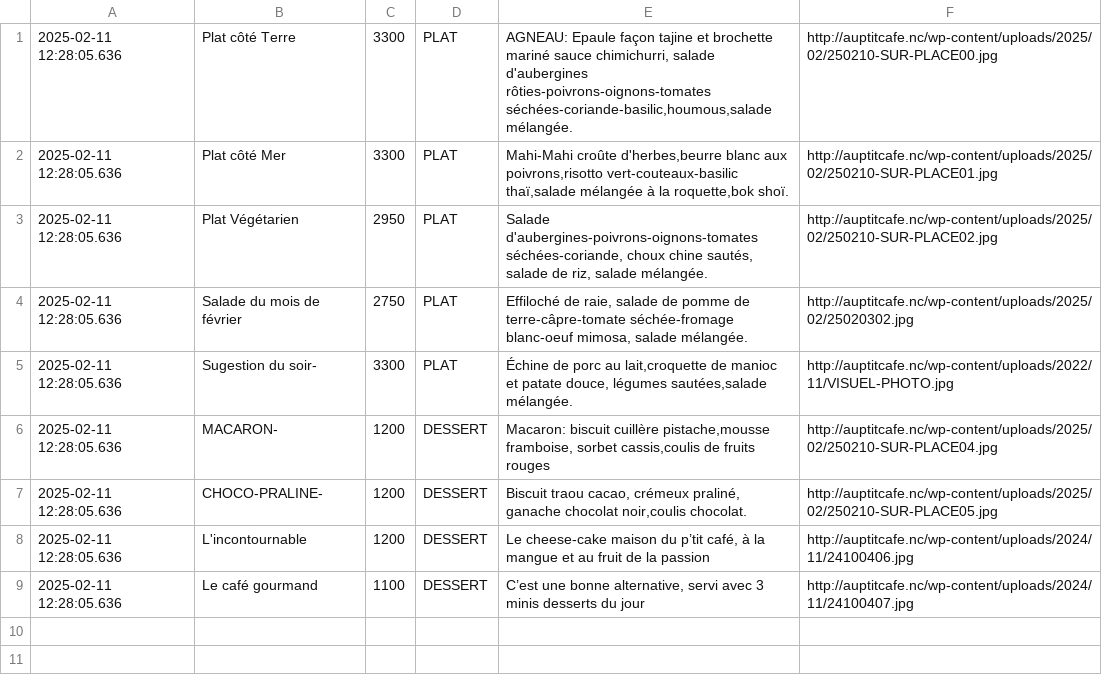
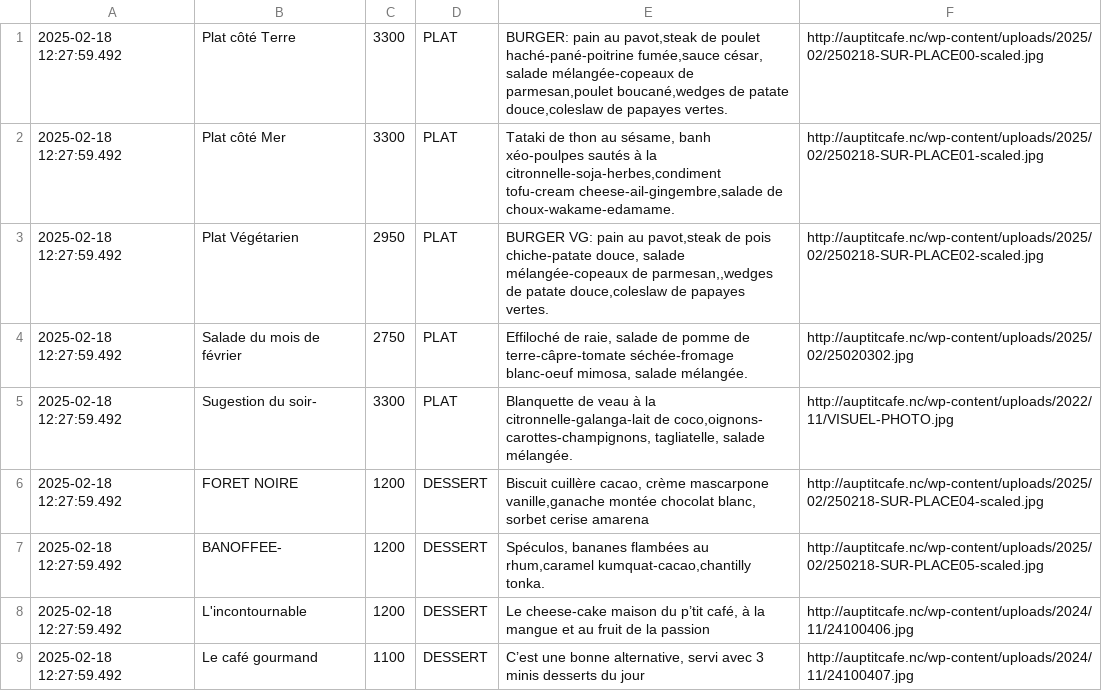
Before and after one commit to adriens/auptitcafe-data, a CSV file: data/current_menus.csv, drawn as a sheet.

```diff
--- a/data/current_menus.csv
+++ b/data/current_menus.csv
@@ -1,9 +1,9 @@
-2025-02-11 12:28:05.636,Plat côté Terre,3300,PLAT,"AGNEAU: Epaule  façon tajine et brochette mariné sauce chimichurri, salade d'aubergines rôties-poivrons-oignons-tomates séchées-coriande-basilic,houmous,salade mélangée.",http://auptitcafe.nc/wp-content/uploads/2025/02/250210-SUR-PLACE00.jpg
-2025-02-11 12:28:05.636,Plat côté Mer,3300,PLAT,"Mahi-Mahi croûte d'herbes,beurre blanc aux poivrons,risotto vert-couteaux-basilic thaï,salade mélangée à la roquette,bok shoï.",http://auptitcafe.nc/wp-content/uploads/2025/02/250210-SUR-PLACE01.jpg
-2025-02-11 12:28:05.636,Plat Végétarien,2950,PLAT,"Salade d'aubergines-poivrons-oignons-tomates séchées-coriande, choux chine sautés, salade de riz, salade mélangée.",http://auptitcafe.nc/wp-content/uploads/2025/02/250210-SUR-PLACE02.jpg
-2025-02-11 12:28:05.636,Salade du mois de février ,2750,PLAT,"Effiloché de raie, salade de pomme de terre-câpre-tomate séchée-fromage blanc-oeuf mimosa, salade mélangée.",http://auptitcafe.nc/wp-content/uploads/2025/02/25020302.jpg
-2025-02-11 12:28:05.636,Sugestion du soir-,3300,PLAT,"Échine de porc au lait,croquette de manioc et patate douce, légumes sautées,salade mélangée.",http://auptitcafe.nc/wp-content/uploads/2022/11/VISUEL-PHOTO.jpg
-2025-02-11 12:28:05.636,MACARON-,1200,DESSERT,"Macaron: biscuit cuillère pistache,mousse framboise, sorbet cassis,coulis de fruits rouges",http://auptitcafe.nc/wp-content/uploads/2025/02/250210-SUR-PLACE04.jpg
-2025-02-11 12:28:05.636,CHOCO-PRALINE-,1200,DESSERT,"Biscuit traou cacao, crémeux praliné, ganache chocolat noir,coulis chocolat.",http://auptitcafe.nc/wp-content/uploads/2025/02/250210-SUR-PLACE05.jpg
-2025-02-11 12:28:05.636,L'incontournable,1200,DESSERT,"Le cheese-cake maison du p’tit café, à la mangue et au fruit de la passion",http://auptitcafe.nc/wp-content/uploads/2024/11/24100406.jpg
-2025-02-11 12:28:05.636,Le café gourmand,1100,DESSERT,"C’est une bonne alternative, servi avec 3 minis desserts du jour",http://auptitcafe.nc/wp-content/uploads/2024/11/24100407.jpg
+2025-02-18 12:27:59.492,Plat côté Terre,3300,PLAT,"BURGER: pain au pavot,steak de poulet haché-pané-poitrine fumée,sauce césar, salade mélangée-copeaux de parmesan,poulet boucané,wedges de patate douce,coleslaw de papayes vertes.",http://auptitcafe.nc/wp-content/uploads/2025/02/250218-SUR-PLACE00-scaled.jpg
+2025-02-18 12:27:59.492,Plat côté Mer,3300,PLAT,"Tataki de thon au sésame, banh xéo-poulpes sautés à la citronnelle-soja-herbes,condiment tofu-cream cheese-ail-gingembre,salade de choux-wakame-edamame.",http://auptitcafe.nc/wp-content/uploads/2025/02/250218-SUR-PLACE01-scaled.jpg
+2025-02-18 12:27:59.492,Plat Végétarien,2950,PLAT,"BURGER VG: pain au pavot,steak de pois chiche-patate douce, salade mélangée-copeaux de parmesan,,wedges de patate douce,coleslaw de papayes vertes.",http://auptitcafe.nc/wp-content/uploads/2025/02/250218-SUR-PLACE02-scaled.jpg
+2025-02-18 12:27:59.492,Salade du mois de février ,2750,PLAT,"Effiloché de raie, salade de pomme de terre-câpre-tomate séchée-fromage blanc-oeuf mimosa, salade mélangée.",http://auptitcafe.nc/wp-content/uploads/2025/02/25020302.jpg
+2025-02-18 12:27:59.492,Sugestion du soir-,3300,PLAT,"Blanquette de veau à la citronnelle-galanga-lait de coco,oignons- carottes-champignons, tagliatelle, salade mélangée.",http://auptitcafe.nc/wp-content/uploads/2022/11/VISUEL-PHOTO.jpg
+2025-02-18 12:27:59.492,FORET NOIRE,1200,DESSERT,"Biscuit cuillère cacao, crème mascarpone vanille,ganache montée chocolat blanc, sorbet cerise amarena",http://auptitcafe.nc/wp-content/uploads/2025/02/250218-SUR-PLACE04-scaled.jpg
+2025-02-18 12:27:59.492,BANOFFEE-,1200,DESSERT,"Spéculos, bananes flambées au rhum,caramel kumquat-cacao,chantilly tonka.",http://auptitcafe.nc/wp-content/uploads/2025/02/250218-SUR-PLACE05-scaled.jpg
+2025-02-18 12:27:59.492,L'incontournable,1200,DESSERT,"Le cheese-cake maison du p’tit café, à la mangue et au fruit de la passion",http://auptitcafe.nc/wp-content/uploads/2024/11/24100406.jpg
+2025-02-18 12:27:59.492,Le café gourmand,1100,DESSERT,"C’est une bonne alternative, servi avec 3 minis desserts du jour",http://auptitcafe.nc/wp-content/uploads/2024/11/24100407.jpg
```
Also changed, not shown: data/current_menus_headers.csv, data/menus_hist.csv.
